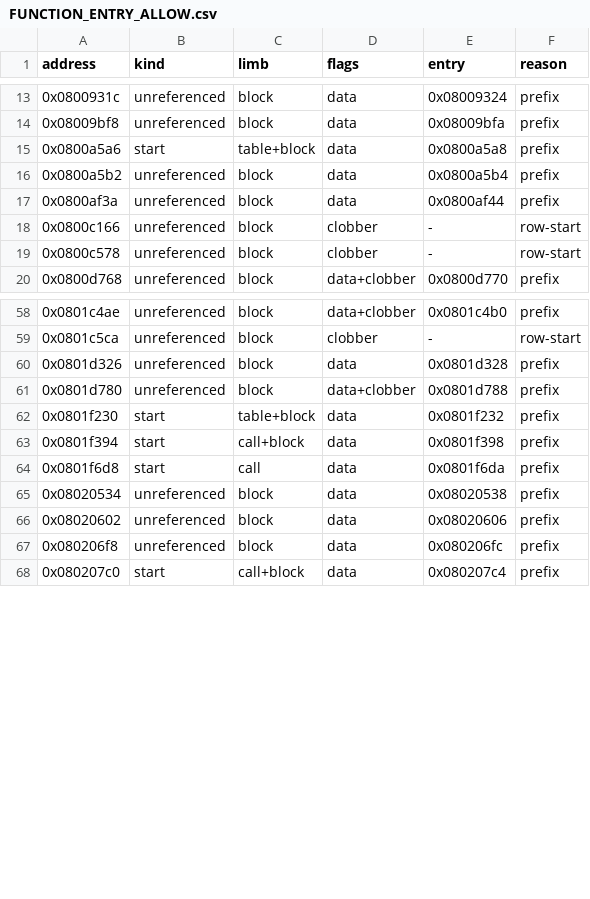
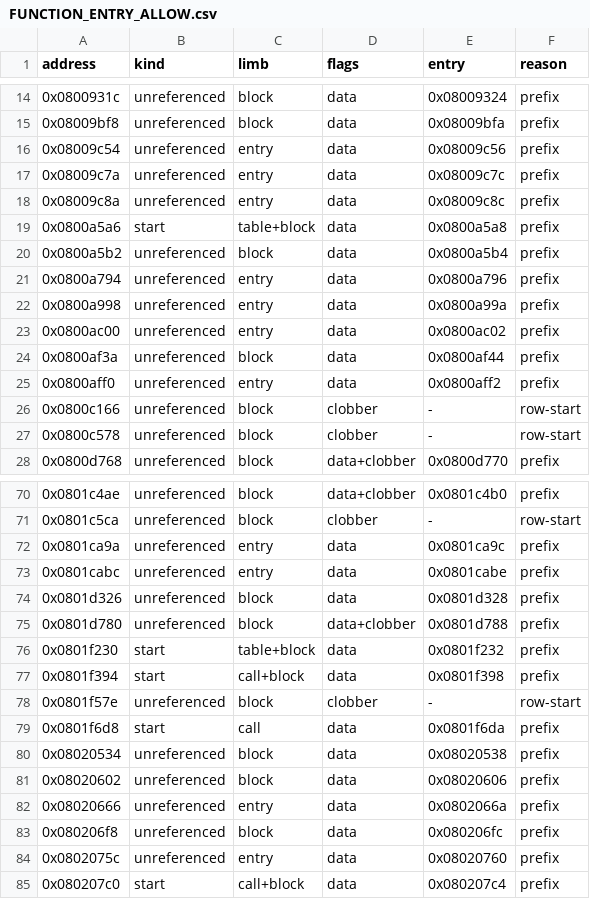
Before and after one commit to siruiusamory-cmyk/legacyofgoku2-disasm, a CSV file: docs/research/FUNCTION_ENTRY_ALLOW.csv, drawn as a sheet; only a part is shown, gaps mark what is left out; the diff covers the shown part only; the diff names each change by its address in the sheet, - before the commit and + after, or states it on an @@ line.

Commit message:
Bound functions from the runtime census and check exported rows against it

```diff
--- a/docs/research/FUNCTION_ENTRY_ALLOW.csv
+++ b/docs/research/FUNCTION_ENTRY_ALLOW.csv
+row 16: 0x08009c54 | unreferenced | entry | data | 0x08009c56 | prefix
+row 17: 0x08009c7a | unreferenced | entry | data | 0x08009c7c | prefix
+row 18: 0x08009c8a | unreferenced | entry | data | 0x08009c8c | prefix
+row 21: 0x0800a794 | unreferenced | entry | data | 0x0800a796 | prefix
+row 22: 0x0800a998 | unreferenced | entry | data | 0x0800a99a | prefix
+row 23: 0x0800ac00 | unreferenced | entry | data | 0x0800ac02 | prefix
+row 25: 0x0800aff0 | unreferenced | entry | data | 0x0800aff2 | prefix
+row 72: 0x0801ca9a | unreferenced | entry | data | 0x0801ca9c | prefix
+row 73: 0x0801cabc | unreferenced | entry | data | 0x0801cabe | prefix
+row 78: 0x0801f57e | unreferenced | block | clobber | - | row-start
+row 82: 0x08020666 | unreferenced | entry | data | 0x0802066a | prefix
+row 84: 0x0802075c | unreferenced | entry | data | 0x08020760 | prefix
```
Also changed, not shown: 6 added rows elsewhere in this file, docs/research/FUNCTION_BOUNDS.csv, 13 other files.
